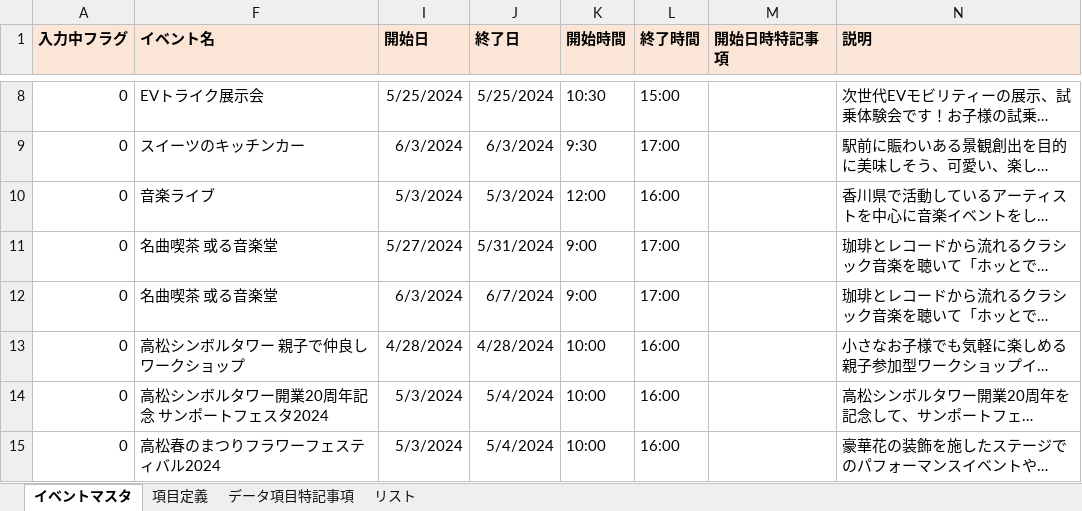
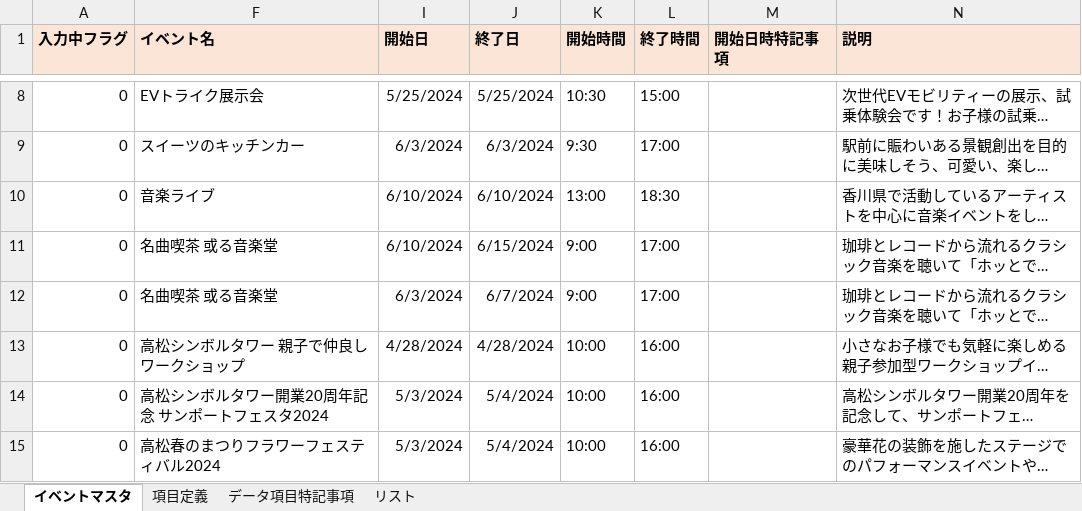
Before and after one commit to takamatsu-city/takamatsu-event-map, an Excel workbook: data.xlsm, sheet イベントマスタ, drawn as a sheet; only a part is shown, gaps mark what is left out; long unchanged cells end in …; values as stored, in another font and other column widths than the file's, no borders; conditional formats not drawn; the diff covers the shown part only; the diff names each change by its address in the sheet, - before the commit and + after, or states it on an @@ line.

Commit message:
イベントマスタデータを更新

```diff
--- a/data.xlsm (sheet イベントマスタ)
+++ b/data.xlsm (sheet イベントマスタ)
-I10 (開始日): 5/3/2024
+I10 (開始日): 6/10/2024
-J10 (終了日): 5/3/2024
+J10 (終了日): 6/10/2024
-K10 (開始時間): 12:00
+K10 (開始時間): 13:00
-L10 (終了時間): 16:00
+L10 (終了時間): 18:30
-I11 (開始日): 5/27/2024
+I11 (開始日): 6/10/2024
-J11 (終了日): 5/31/2024
+J11 (終了日): 6/15/2024
```
Also changed, not shown: 1 added row, 1 removed row and 5 edited cells elsewhere in this sheet.
